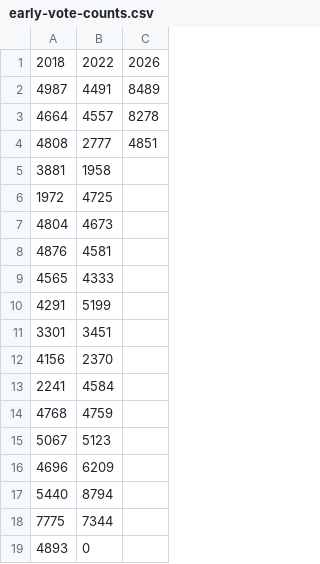
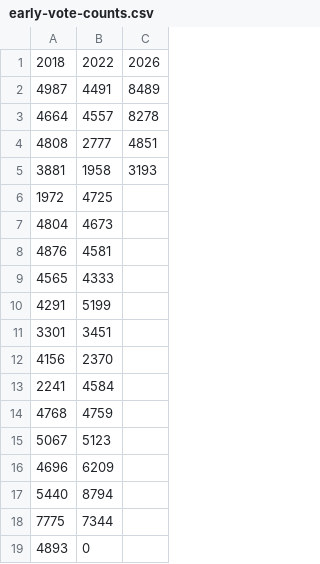
Before and after one commit to cldwalker/durham-early-vote-race, a CSV file: early-vote-counts.csv, drawn as a sheet.

Commit message:
Add day 4

```diff
--- a/early-vote-counts.csv
+++ b/early-vote-counts.csv
@@ -4,3 +4,3 @@
 4808,2777,4851
-3881,1958
+3881,1958,3193
 1972,4725
```
